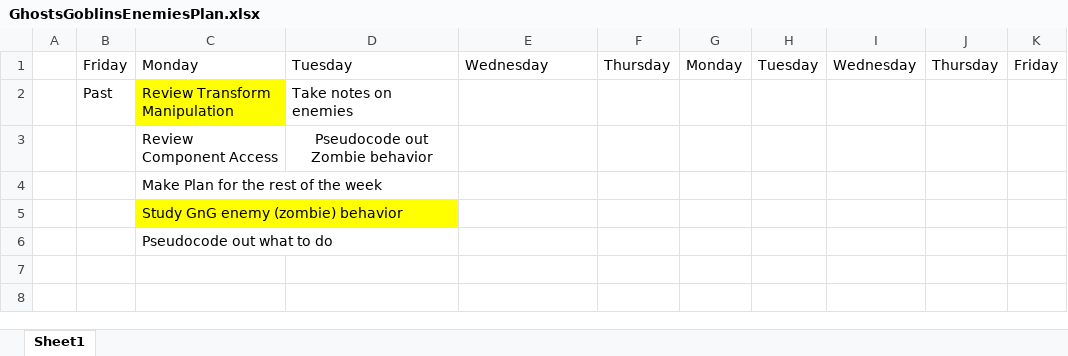
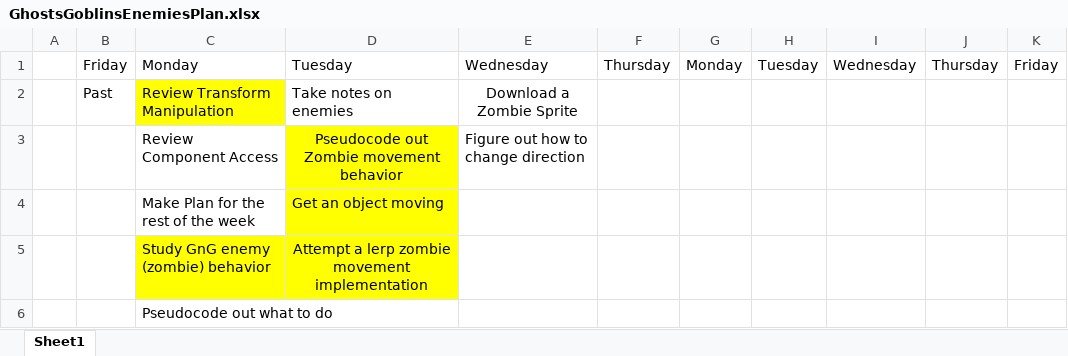
Before and after one commit to Nikolai-Raevsky/TestRepository, an Excel workbook: PersonalProj/GhostsGoblinsEnemiesPlan.xlsx, sheet Sheet1, drawn as a sheet; values as stored, in another font and other column widths than the file's, no borders; the diff names each change by its address in the sheet, - before the commit and + after, or states it on an @@ line.

Commit message:
Got a GameObject moving horizontally

```diff
--- a/PersonalProj/GhostsGoblinsEnemiesPlan.xlsx (sheet Sheet1)
+++ b/PersonalProj/GhostsGoblinsEnemiesPlan.xlsx (sheet Sheet1)
-E2: (empty)
+E2: Download a Zombie Sprite
-D3: Pseudocode out Zombie behavior
+D3: Pseudocode out Zombie movement behavior
-D3:D5 fill: none
+D3:D5 fill: #FFFF00
-E3: (empty)
+E3: Figure out how to change direction
-D4: (empty)
+D4: Get an object moving
-D5: (empty)
+D5: Attempt a lerp zombie movement implementation
```
Also changed, not shown: 7 other files.
